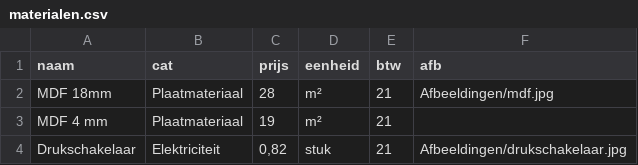
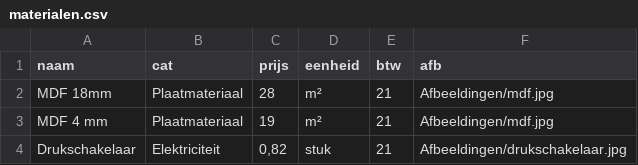
Before and after one commit to KrisEeraerts/materiaalcatalogus, a CSV file: materialen.csv, drawn as a sheet.

Commit message:
Add missing image paths in materialen.csv

```diff
--- a/materialen.csv
+++ b/materialen.csv
@@ -2,3 +2,3 @@
 MDF 18mm;Plaatmateriaal;28;m²;21;Afbeeldingen/mdf.jpg
-MDF 4 mm;Plaatmateriaal;19;m²;21;
+MDF 4 mm;Plaatmateriaal;19;m²;21;Afbeeldingen/mdf.jpg
 Drukschakelaar;Elektriciteit;0,82;stuk;21;Afbeeldingen/drukschakelaar.jpg
```
